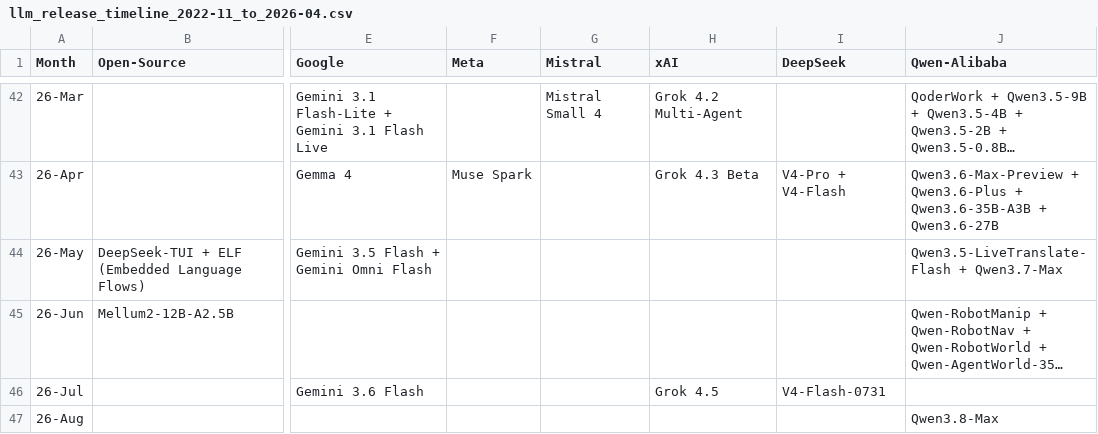
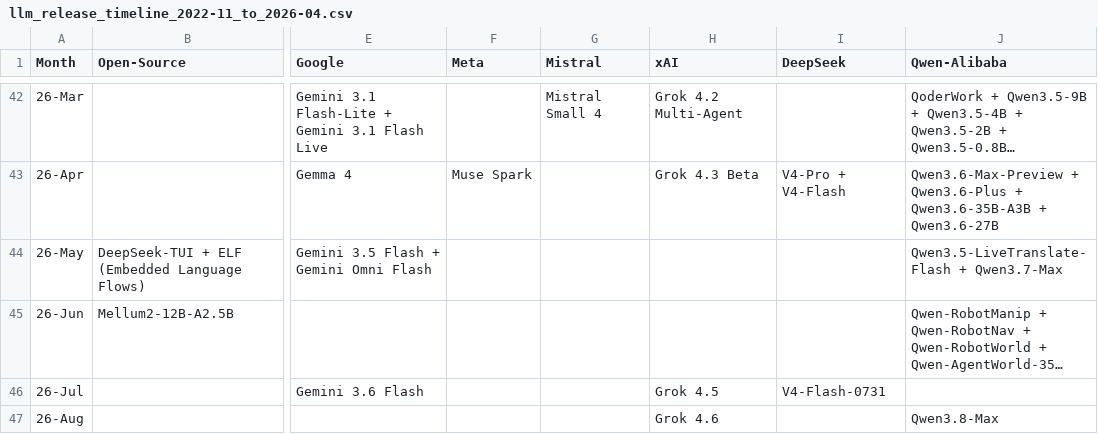
Before and after one commit to Physics-Lee/Monthly_Table_of_LLM_Releasing, a CSV file: llm_release_timeline_2022-11_to_2026-04.csv, drawn as a sheet; only a part is shown, gaps mark what is left out; long unchanged cells end in …; the diff names each change by its address in the sheet, - before the commit and + after, or states it on an @@ line.

Commit message:
data: add xAI Grok 4.6 (Aug 12)

```diff
--- a/llm_release_timeline_2022-11_to_2026-04.csv
+++ b/llm_release_timeline_2022-11_to_2026-04.csv
-H47 (xAI): (empty)
+H47 (xAI): Grok 4.6
```
Also changed, not shown: 3 other files.
